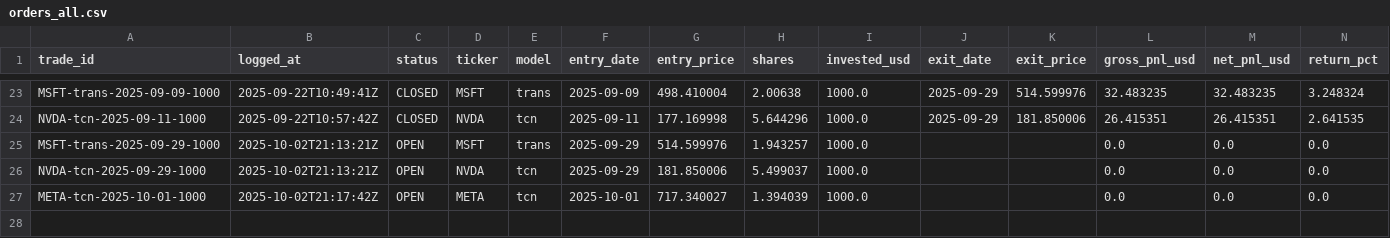
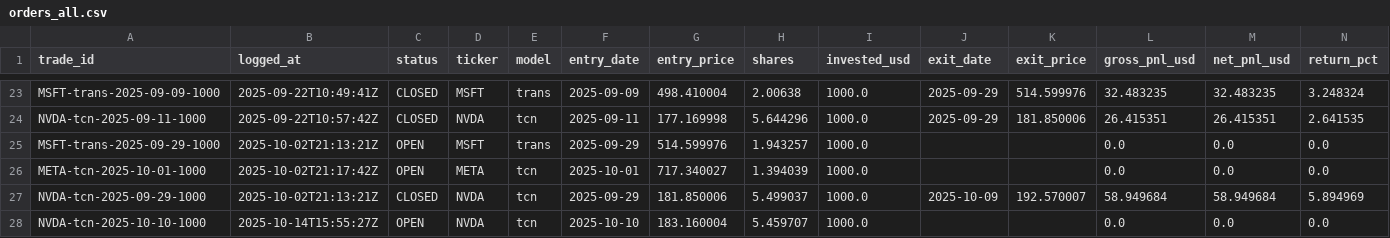
Before and after one commit to woranoplim/SmartForecast4.2, a CSV file: forecast/logs/orders_all.csv, drawn as a sheet; only a part is shown, gaps mark what is left out; removed rows and columns are numbered as before the commit, all else as after; rows hold the shown columns only; the diff names each change by its address in the sheet, - before the commit and + after, or states it on an @@ line.

```diff
--- a/forecast/logs/orders_all.csv
+++ b/forecast/logs/orders_all.csv
-row 26: NVDA-tcn-2025-09-29-1000 | 2025-10-02T21:13:21Z | OPEN | NVDA | tcn | 2025-09-29 | 181.850006 | 5.499037 | 1000.0 |  |  | 0.0 | 0.0 | 0.0
+row 27: NVDA-tcn-2025-09-29-1000 | 2025-10-02T21:13:21Z | CLOSED | NVDA | tcn | 2025-09-29 | 181.850006 | 5.499037 | 1000.0 | 2025-10-09 | 192.570007 | 58.949684 | 58.949684 | 5.894969
+row 28: NVDA-tcn-2025-10-10-1000 | 2025-10-14T15:55:27Z | OPEN | NVDA | tcn | 2025-10-10 | 183.160004 | 5.459707 | 1000.0 |  |  | 0.0 | 0.0 | 0.0
```
Also changed, not shown: forecast/logs/equity_curve.csv, forecast/logs/trades_tcn.csv, 8 other files.
